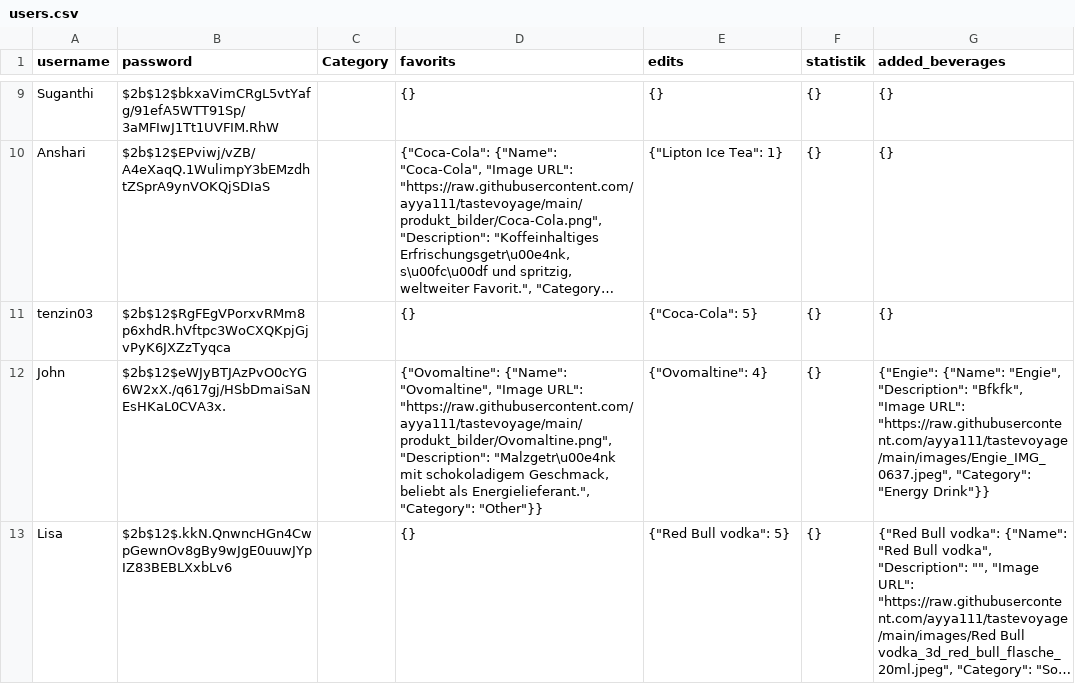
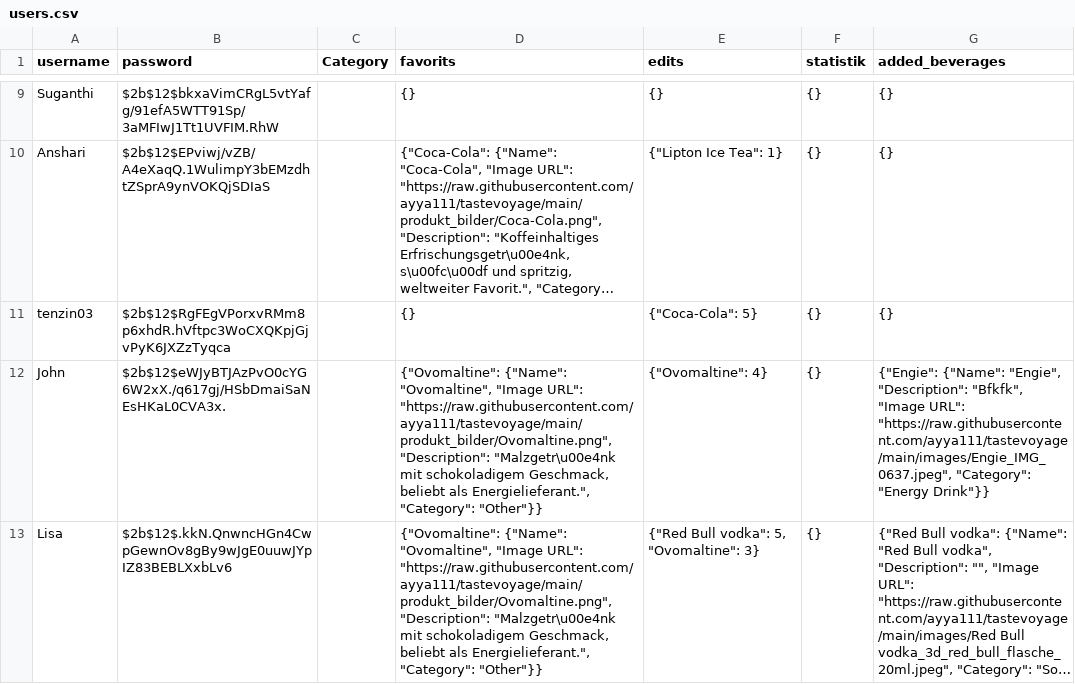
Before and after one commit to ayya111/tastevoyage, a CSV file: users.csv, drawn as a sheet; only a part is shown, gaps mark what is left out; long unchanged cells end in …; the diff names each change by its address in the sheet, - before the commit and + after, or states it on an @@ line.

Commit message:
update file

```diff
--- a/users.csv
+++ b/users.csv
-D13 (favorits): {}
+D13 (favorits): {"Ovomaltine": {"Name": "Ovomaltine", "Image URL": "https://raw.githubusercontent.com/ayya111/tastevoyage/main/produkt_bilder/Ovomaltine.png", "Description": "Malzgetr\u00e4nk mit schokoladigem Geschmack, beliebt als Energielieferant.", "Category": "Other"}}
-E13 (edits): {"Red Bull vodka": 5}
+E13 (edits): {"Red Bull vodka": 5, "Ovomaltine": 3}
```
